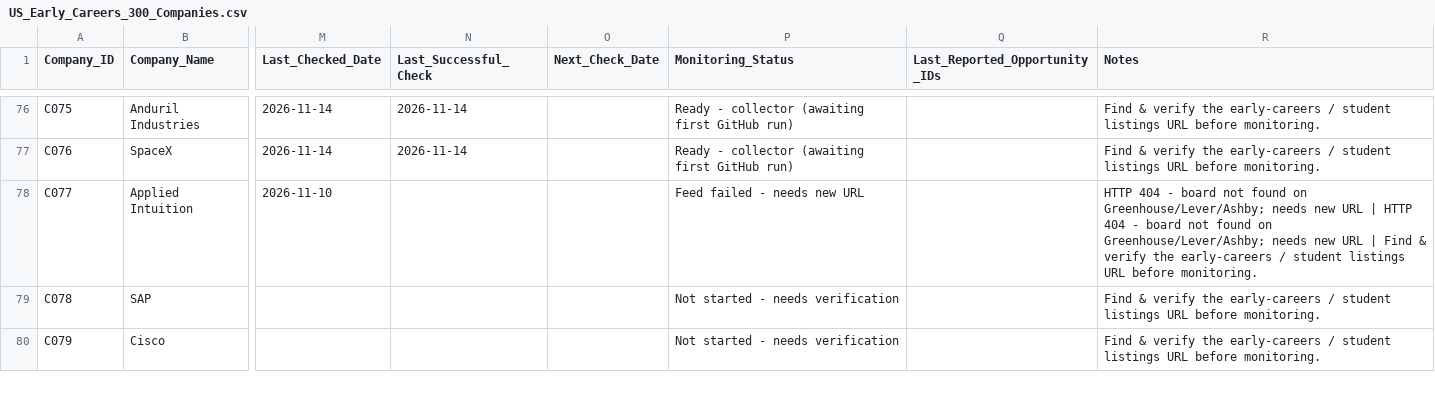
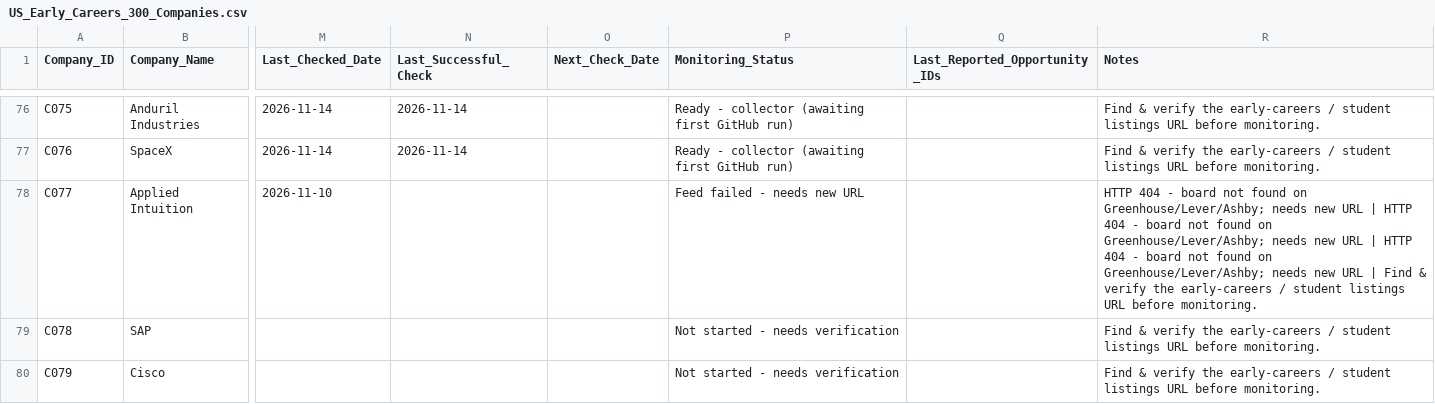
Before and after one commit to AluriSriMoukthika/early-career-collector, a CSV file: US_Early_Careers_300_Companies.csv, drawn as a sheet; only a part is shown, gaps mark what is left out; the diff names each change by its address in the sheet, - before the commit and + after, or states it on an @@ line.

```diff
--- a/US_Early_Careers_300_Companies.csv
+++ b/US_Early_Careers_300_Companies.csv
-R78 (Notes): …URL | Find &…
+R78 (Notes): …URL | HTTP 404 - board not found on Greenhouse/Lever/Ashby; needs new URL | Find &…
```
Also changed, not shown: source_status.csv.
